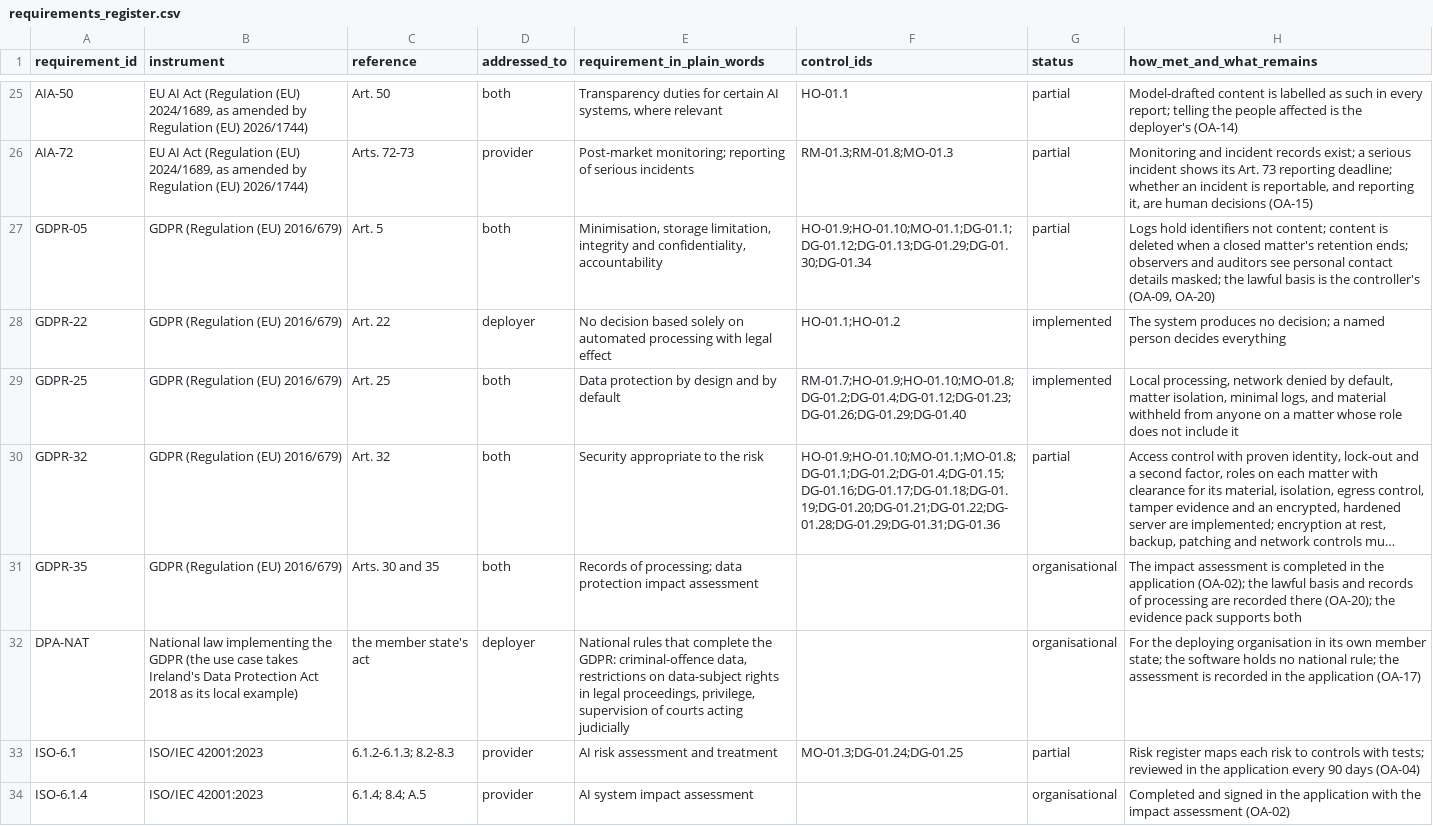
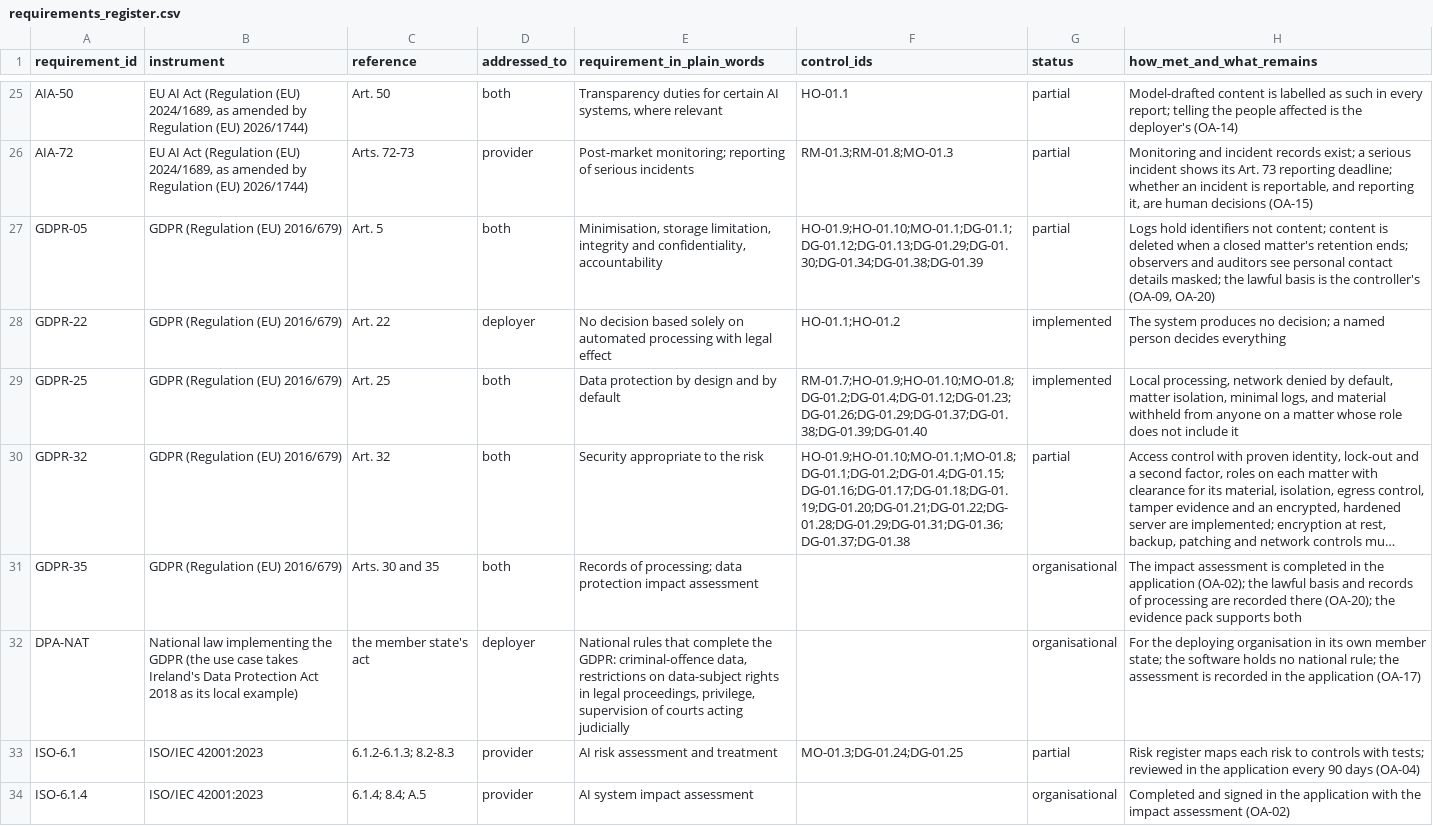
Before and after one commit to ShadowESC95/ELI_Legal, a CSV file: src/eli_legal/governance/registers/requirements_register.csv, drawn as a sheet; only a part is shown, gaps mark what is left out; long unchanged cells end in …; the diff covers the shown part only; the diff names each change by its address in the sheet, - before the commit and + after, or states it on an @@ line.

```diff
--- a/src/eli_legal/governance/registers/requirements_register.csv
+++ b/src/eli_legal/governance/registers/requirements_register.csv
-F27 (control_ids): HO-01.9;HO-01.10;MO-01.1;DG-01.1;DG-01.12;DG-01.13;DG-01.29;DG-01.30;DG-01.34
+F27 (control_ids): HO-01.9;HO-01.10;MO-01.1;DG-01.1;DG-01.12;DG-01.13;DG-01.29;DG-01.30;DG-01.34;DG-01.38;DG-01.39
-F29 (control_ids): RM-01.7;HO-01.9;HO-01.10;MO-01.8;DG-01.2;DG-01.4;DG-01.12;DG-01.23;DG-01.26;DG-01.29;DG-01.40
+F29 (control_ids): RM-01.7;HO-01.9;HO-01.10;MO-01.8;DG-01.2;DG-01.4;DG-01.12;DG-01.23;DG-01.26;DG-01.29;DG-01.37;DG-01.38;DG-01.39;DG-01.40
-F30 (control_ids): HO-01.9;HO-01.10;MO-01.1;MO-01.8;DG-01.1;DG-01.2;DG-01.4;DG-01.15;DG-01.16;DG-01.17;DG-01.18;DG-01.19;DG-01.20;DG-01.21;DG-01.22;DG-01.28;DG-01.29;DG-01.31;DG-01.36
+F30 (control_ids): HO-01.9;HO-01.10;MO-01.1;MO-01.8;DG-01.1;DG-01.2;DG-01.4;DG-01.15;DG-01.16;DG-01.17;DG-01.18;DG-01.19;DG-01.20;DG-01.21;DG-01.22;DG-01.28;DG-01.29;DG-01.31;DG-01.36;DG-01.37;DG-01.38
```
Also changed, not shown: 13 edited cells elsewhere in this file, src/eli_legal/governance/registers/control_register.csv, 23 other files.
